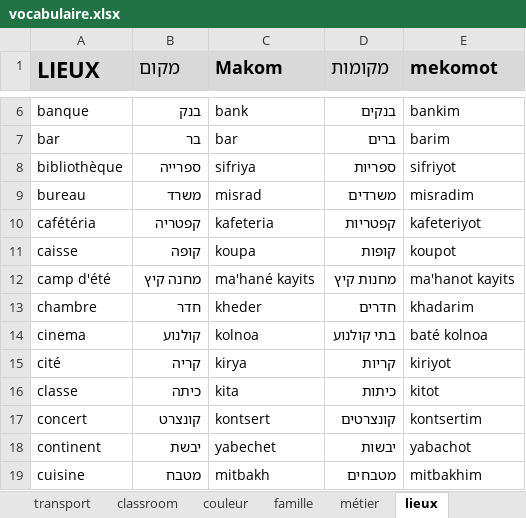
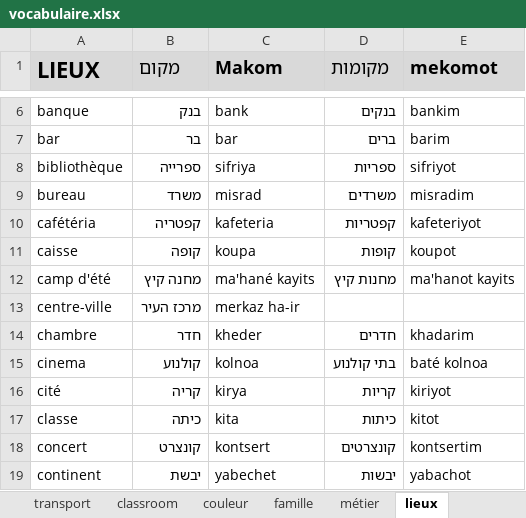
Before and after one commit to MUXOIK/mizoulpan-quiz, an Excel workbook: vocabulaire.xlsx, sheet lieux, drawn as a sheet; only a part is shown, gaps mark what is left out; the shorter side is filled out with more unchanged rows; values as stored, in another font and other column widths than the file's, no borders; the diff names each change by its address in the sheet, - before the commit and + after, or states it on an @@ line.

```diff
--- a/vocabulaire.xlsx (sheet lieux)
+++ b/vocabulaire.xlsx (sheet lieux)
+row 13: centre-ville | מרכז העיר | merkaz ha-ir
```
Also changed, not shown: sheet adjectif, sheet expression, sheet vocabulaire, sheet liaison, other sheet tabs, leçon.xlsx, 3 other files.
